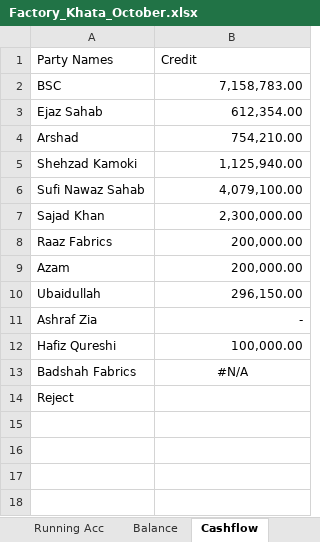
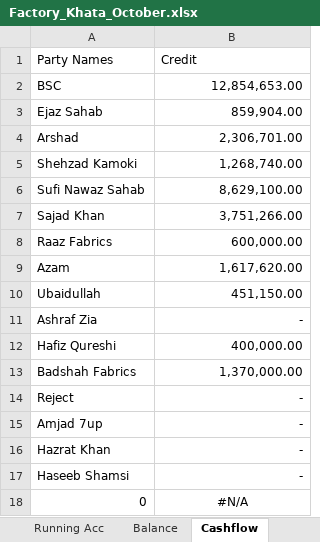
Before and after one commit to omerrazzaq4/AlHamd_Oct, an Excel workbook: Factory_Khata_October.xlsx, sheet Cashflow, drawn as a sheet; values as stored, in another font and other column widths than the file's, no borders; table styles not drawn; the diff names each change by its address in the sheet, - before the commit and + after, or states it on an @@ line.

Commit message:
Add files via upload

```diff
--- a/Factory_Khata_October.xlsx (sheet Cashflow)
+++ b/Factory_Khata_October.xlsx (sheet Cashflow)
-B2: 7,158,783.00
+B2: 12,854,653.00
-B3: 612,354.00
+B3: 859,904.00
-B4: 754,210.00
+B4: 2,306,701.00
-B5: 1,125,940.00
+B5: 1,268,740.00
-B6: 4,079,100.00
+B6: 8,629,100.00
-B7: 2,300,000.00
+B7: 3,751,266.00
-B8: 200,000.00
+B8: 600,000.00
-B9: 200,000.00
+B9: 1,617,620.00
-B10: 296,150.00
+B10: 451,150.00
-B12: 100,000.00
+B12: 400,000.00
-B13: #N/A
+B13: 1,370,000.00
-B13 alignment: center
+B13 alignment: right
-B14: (empty)
+B14: -
+row 15: Amjad 7up | -
+row 16: Hazrat Khan | -
+row 17: Haseeb Shamsi | -
+row 18: 0 | #N/A
```
Also changed, not shown: sheet ledger, formulas that keep their value, charts or pictures.
